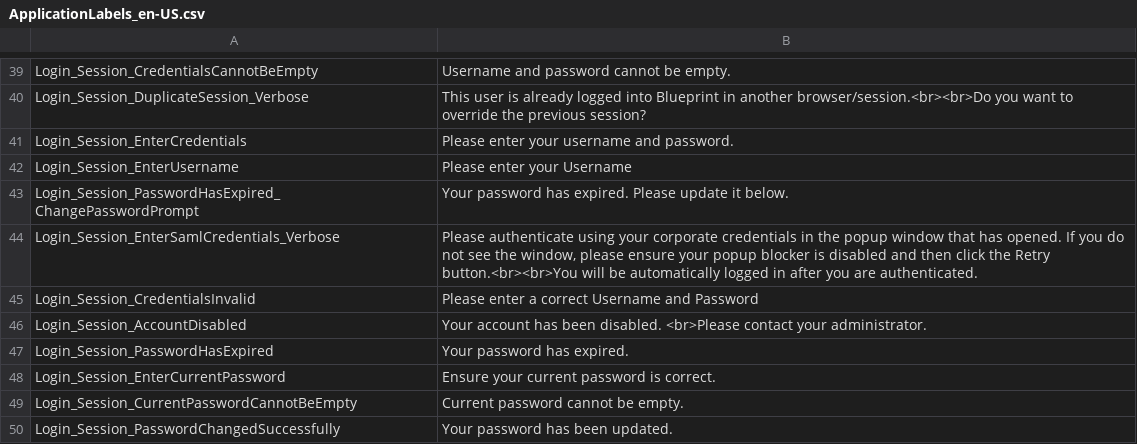
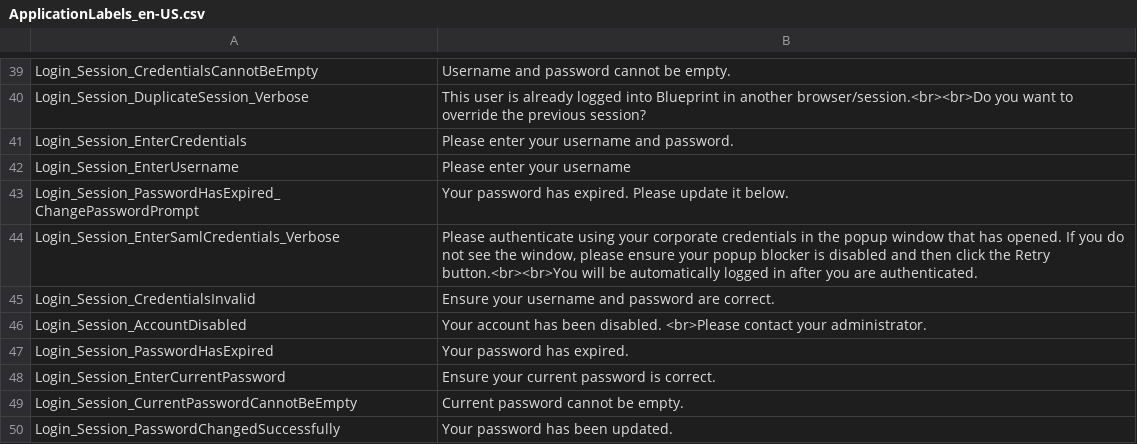
Before and after one commit to ogolikhin/blueprint, a CSV file: svc/db/AdminStorage/Data/ApplicationLabels_en-US.csv, drawn as a sheet; only a part is shown, gaps mark what is left out.

```diff
--- a/svc/db/AdminStorage/Data/ApplicationLabels_en-US.csv
+++ b/svc/db/AdminStorage/Data/ApplicationLabels_en-US.csv
@@ -41,6 +41,6 @@ Login_Session_DuplicateSession_Verbose,"This user is already logged into Bluepri
 Login_Session_EnterCredentials,"Please enter your username and password."
-Login_Session_EnterUsername,"Please enter your Username"
+Login_Session_EnterUsername,"Please enter your username"
 Login_Session_PasswordHasExpired_ChangePasswordPrompt,"Your password has expired. Please update it below."
 Login_Session_EnterSamlCredentials_Verbose,"Please authenticate using your corporate credentials in the popup window that has opened. If you do not see the window, please ensure your popup blocker is disabled and then click the Retry button.<br><br>You will be automatically logged in after you are authenticated."
-Login_Session_CredentialsInvalid,"Please enter a correct Username and Password"
+Login_Session_CredentialsInvalid,"Ensure your username and password are correct."
 Login_Session_AccountDisabled,"Your account has been disabled. <br>Please contact your administrator."
```
Also changed, not shown: 3 other files.
